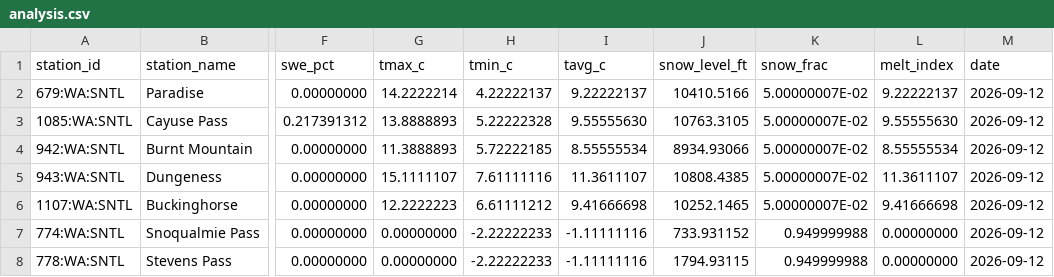
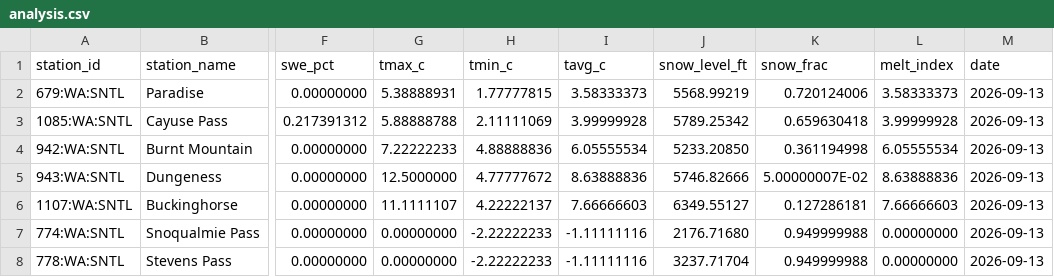
Before and after one commit to bdgroves/cascadia-wx, a CSV file: analysis.csv, drawn as a sheet; only a part is shown, gaps mark what is left out; the diff covers the shown part only; the diff names each change by its address in the sheet, - before the commit and + after, or states it on an @@ line.

```diff
--- a/analysis.csv
+++ b/analysis.csv
-G2 (tmax_c): 14.2222214
+G2 (tmax_c): 5.38888931
-H2 (tmin_c): 4.22222137
+H2 (tmin_c): 1.77777815
-I2 (tavg_c): 9.22222137
+I2 (tavg_c): 3.58333373
-J2 (snow_level_ft): 10410.5166
+J2 (snow_level_ft): 5568.99219
-K2 (snow_frac): 5.00000007E-02
+K2 (snow_frac): 0.720124006
-L2 (melt_index): 9.22222137
+L2 (melt_index): 3.58333373
-M2:M8 (date): 2026-09-12
+M2:M8 (date): 2026-09-13
-G3 (tmax_c): 13.8888893
+G3 (tmax_c): 5.88888788
-H3 (tmin_c): 5.22222328
+H3 (tmin_c): 2.11111069
-I3 (tavg_c): 9.55555630
+I3 (tavg_c): 3.99999928
-J3 (snow_level_ft): 10763.3105
+J3 (snow_level_ft): 5789.25342
-K3 (snow_frac): 5.00000007E-02
+K3 (snow_frac): 0.659630418
-L3 (melt_index): 9.55555630
+L3 (melt_index): 3.99999928
-G4 (tmax_c): 11.3888893
+G4 (tmax_c): 7.22222233
-H4 (tmin_c): 5.72222185
+H4 (tmin_c): 4.88888836
-I4 (tavg_c): 8.55555534
+I4 (tavg_c): 6.05555534
-J4 (snow_level_ft): 8934.93066
+J4 (snow_level_ft): 5233.20850
-K4 (snow_frac): 5.00000007E-02
+K4 (snow_frac): 0.361194998
-L4 (melt_index): 8.55555534
+L4 (melt_index): 6.05555534
-G5 (tmax_c): 15.1111107
+G5 (tmax_c): 12.5000000
-H5 (tmin_c): 7.61111116
+H5 (tmin_c): 4.77777672
-I5 (tavg_c): 11.3611107
+I5 (tavg_c): 8.63888836
-J5 (snow_level_ft): 10808.4385
+J5 (snow_level_ft): 5746.82666
-L5 (melt_index): 11.3611107
+L5 (melt_index): 8.63888836
-G6 (tmax_c): 12.2222223
+G6 (tmax_c): 11.1111107
-H6 (tmin_c): 6.61111212
+H6 (tmin_c): 4.22222137
-I6 (tavg_c): 9.41666698
+I6 (tavg_c): 7.66666603
-J6 (snow_level_ft): 10252.1465
+J6 (snow_level_ft): 6349.55127
-K6 (snow_frac): 5.00000007E-02
+K6 (snow_frac): 0.127286181
-L6 (melt_index): 9.41666698
+L6 (melt_index): 7.66666603
-J7 (snow_level_ft): 733.931152
+J7 (snow_level_ft): 2176.71680
-J8 (snow_level_ft): 1794.93115
+J8 (snow_level_ft): 3237.71704
```
Also changed, not shown: 22 edited cells elsewhere in this file, snotel_data.csv, 2 other files.
